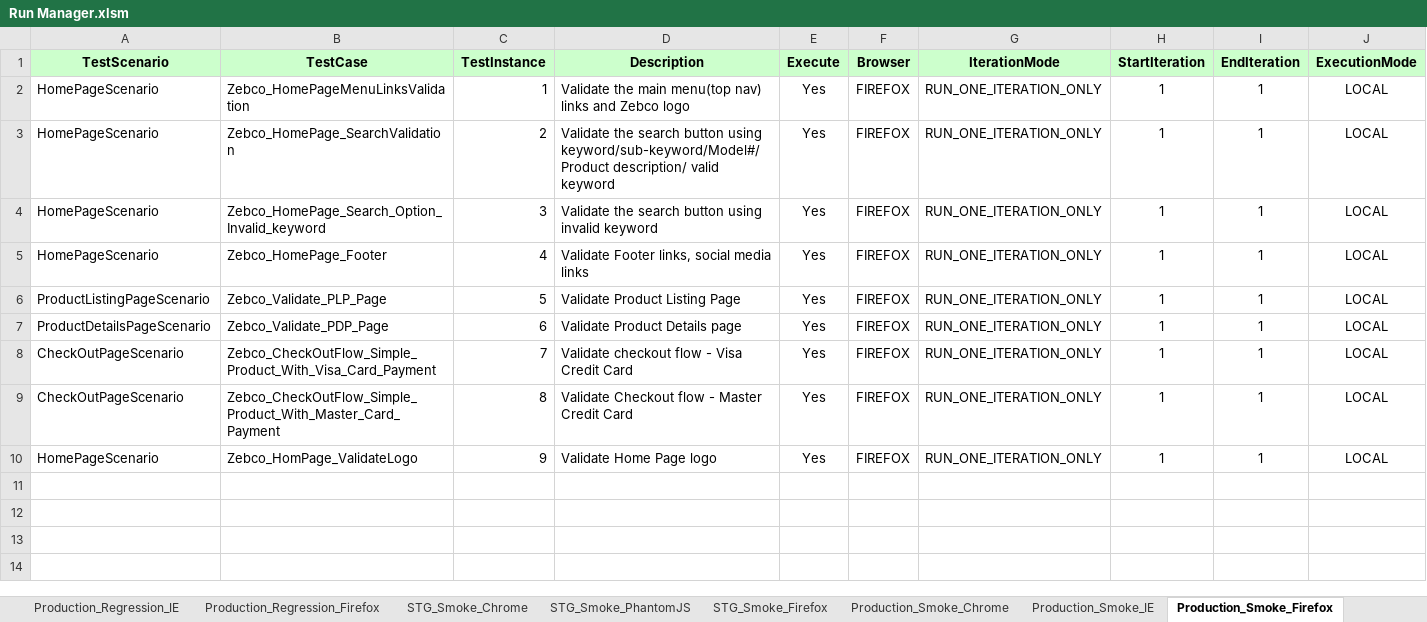
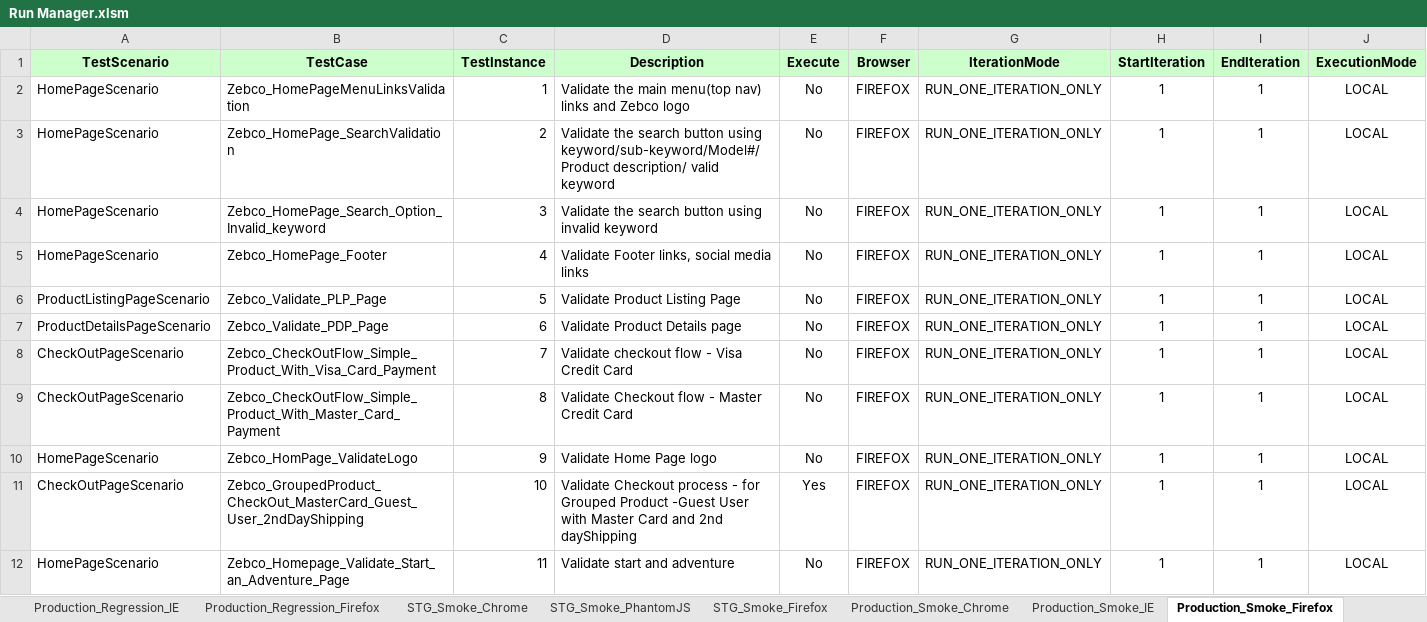
Before and after one commit to Rmidathala/Zebco_ANT, an Excel workbook: Zebco_GIT/Run Manager.xlsm, sheet Production_Smoke_Firefox, drawn as a sheet; only a part is shown; values as stored, in another font and other column widths than the file's, no borders; rows hold the shown columns only; the diff names each change by its address in the sheet, - before the commit and + after, or states it on an @@ line.

Commit message:
Test case modifications

```diff
--- a/Zebco_GIT/Run Manager.xlsm (sheet Production_Smoke_Firefox)
+++ b/Zebco_GIT/Run Manager.xlsm (sheet Production_Smoke_Firefox)
-E2:E10 (Execute): Yes
+E2:E10 (Execute): No
+row 11: CheckOutPageScenario | Zebco_GroupedProduct_CheckOut_MasterCard_Guest_User_2ndDayShipping | 10 | Validate Checkout process - for Grouped Product -Guest User with Master Card and 2nd dayShipping | Yes | FIREFOX | RUN_ONE_ITERATION_ONLY | 1 | 1 | LOCAL
+row 12: HomePageScenario | Zebco_Homepage_Validate_Start_an_Adventure_Page | 11 | Validate start and adventure | No | FIREFOX | RUN_ONE_ITERATION_ONLY | 1 | 1 | LOCAL
```
Also changed, not shown: 2 other files.
